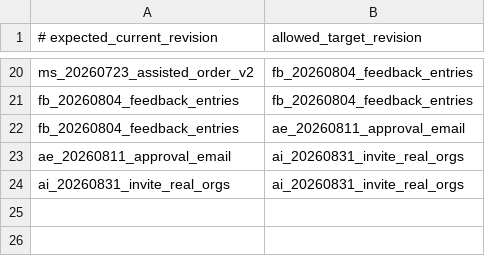
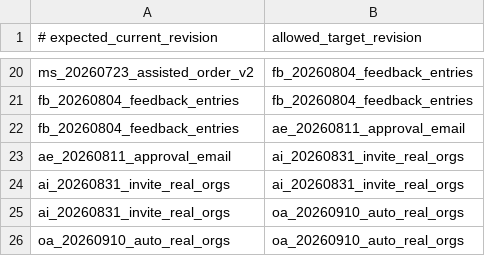
Before and after one commit to Verdaxis/verdaxis-backend, a TSV file: deploy/migration-checkpoints.tsv, drawn as a sheet; only a part is shown, gaps mark what is left out; the diff names each change by its address in the sheet, - before the commit and + after, or states it on an @@ line.

```diff
--- a/deploy/migration-checkpoints.tsv
+++ b/deploy/migration-checkpoints.tsv
+row 25: ai_20260831_invite_real_orgs | oa_20260910_auto_real_orgs
+row 26: oa_20260910_auto_real_orgs | oa_20260910_auto_real_orgs
```
Also changed, not shown: 8 other files.
